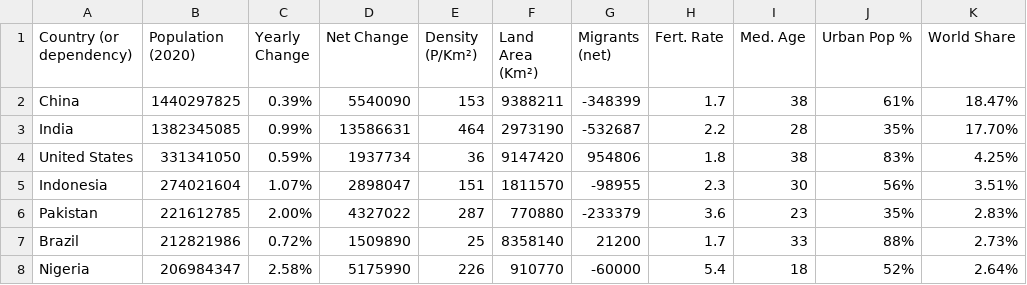
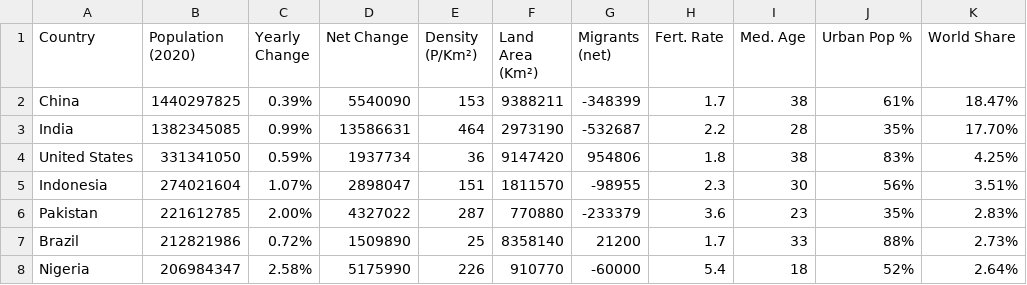
Before and after one commit to nylzafe/Table-Population, a CSV file: population_by_country_2020.csv, drawn as a sheet; only a part is shown.

Commit message:
Update population_by_country_2020.csv

```diff
--- a/population_by_country_2020.csv
+++ b/population_by_country_2020.csv
@@ -1,2 +1,2 @@
-Country (or dependency),Population (2020),Yearly Change,Net Change,Density (P/Km²),Land Area (Km²),Migrants (net),Fert. Rate,Med. Age,Urban Pop %,World Share
+Country,Population (2020),Yearly Change,Net Change,Density (P/Km²),Land Area (Km²),Migrants (net),Fert. Rate,Med. Age,Urban Pop %,World Share
 China,1440297825,0.39%,5540090,153,9388211,-348399,1.7,38,61%,18.47%
```
